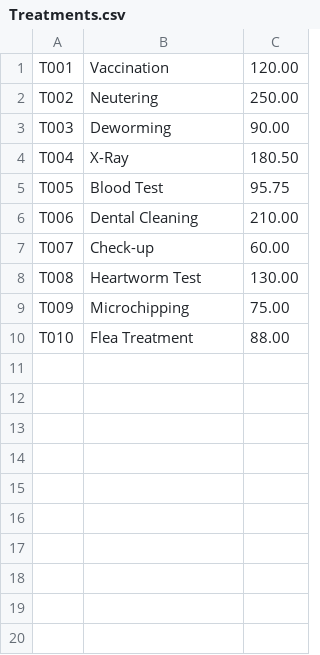
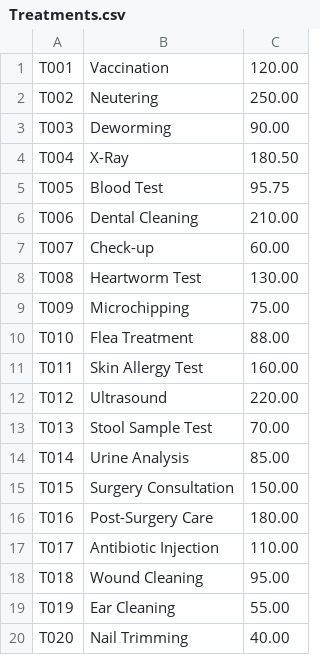
Before and after one commit to FooAloysius/PDI_Project_2025, a CSV file: csv/Treatments.csv, drawn as a sheet.

Commit message:
Co-authored-by: CJX-Halo <CJX-Halo@users.noreply.github.com>

```diff
--- a/csv/Treatments.csv
+++ b/csv/Treatments.csv
@@ -10 +10,11 @@ T009,Microchipping,75.00
 T010,Flea Treatment,88.00
+T011,Skin Allergy Test,160.00
+T012,Ultrasound,220.00
+T013,Stool Sample Test,70.00
+T014,Urine Analysis,85.00
+T015,Surgery Consultation,150.00
+T016,Post-Surgery Care,180.00
+T017,Antibiotic Injection,110.00
+T018,Wound Cleaning,95.00
+T019,Ear Cleaning,55.00
+T020,Nail Trimming,40.00
```
